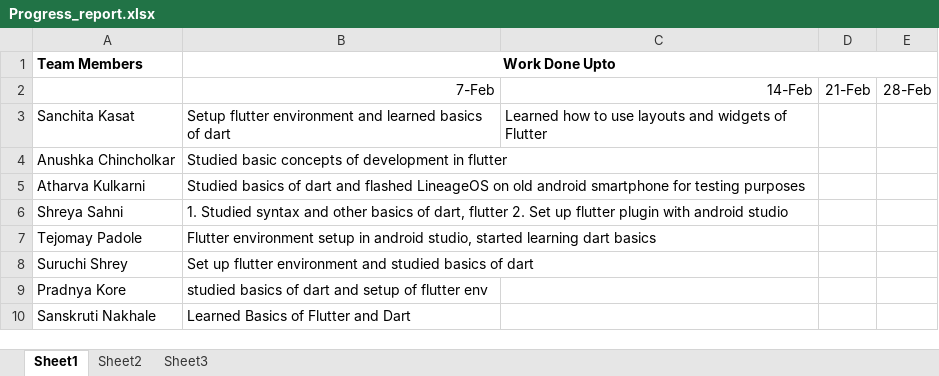
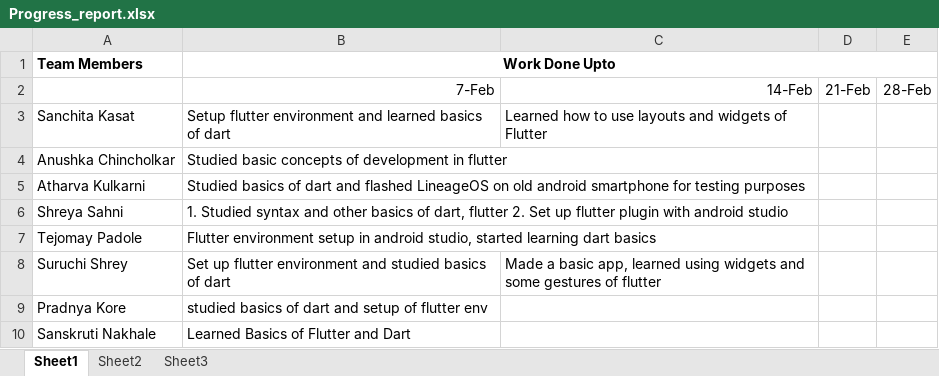
Before and after one commit to Sanchita0500/Racket-Shuttle_Tracker, an Excel workbook: Progress_report.xlsx, sheet Sheet1, drawn as a sheet; values as stored, in another font and other column widths than the file's, no borders; the diff names each change by its address in the sheet, - before the commit and + after, or states it on an @@ line.

Commit message:
Progress report updated by Suruchi

```diff
--- a/Progress_report.xlsx (sheet Sheet1)
+++ b/Progress_report.xlsx (sheet Sheet1)
-C8: (empty)
+C8: Made a basic app, learned using widgets and some gestures of flutter
```
